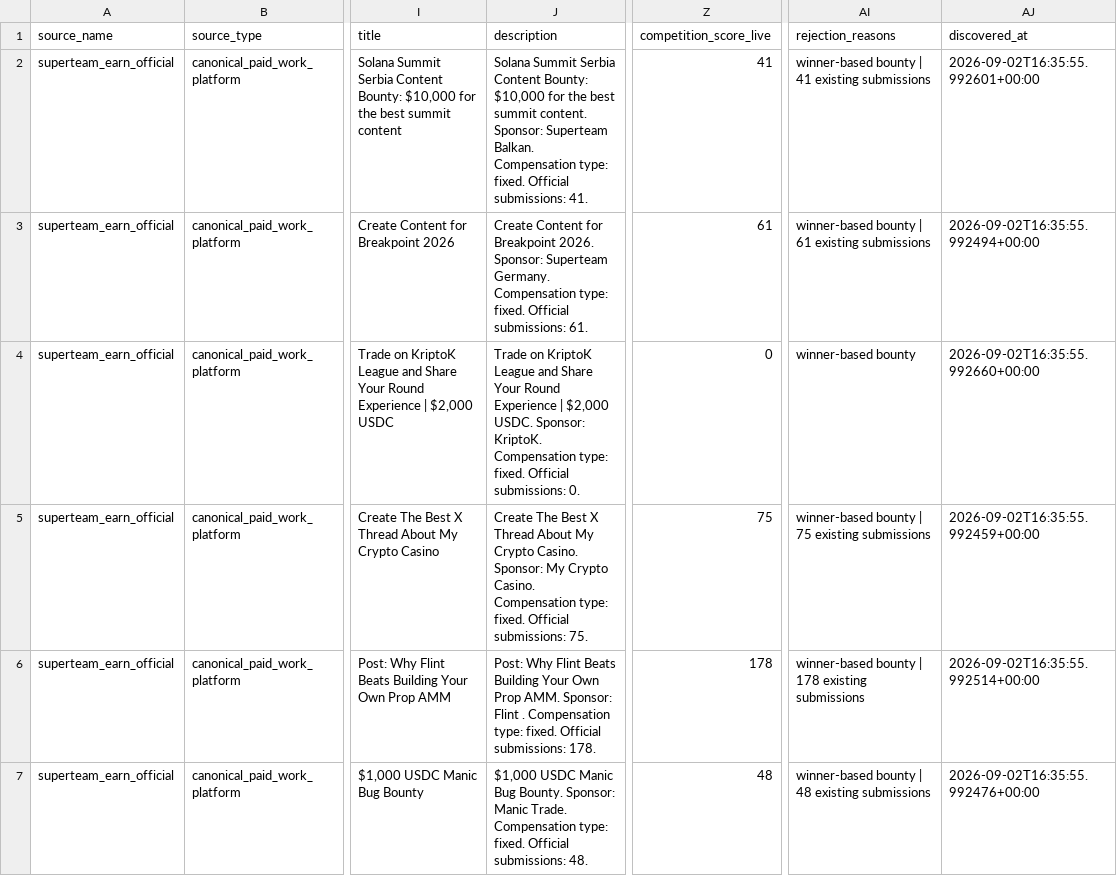
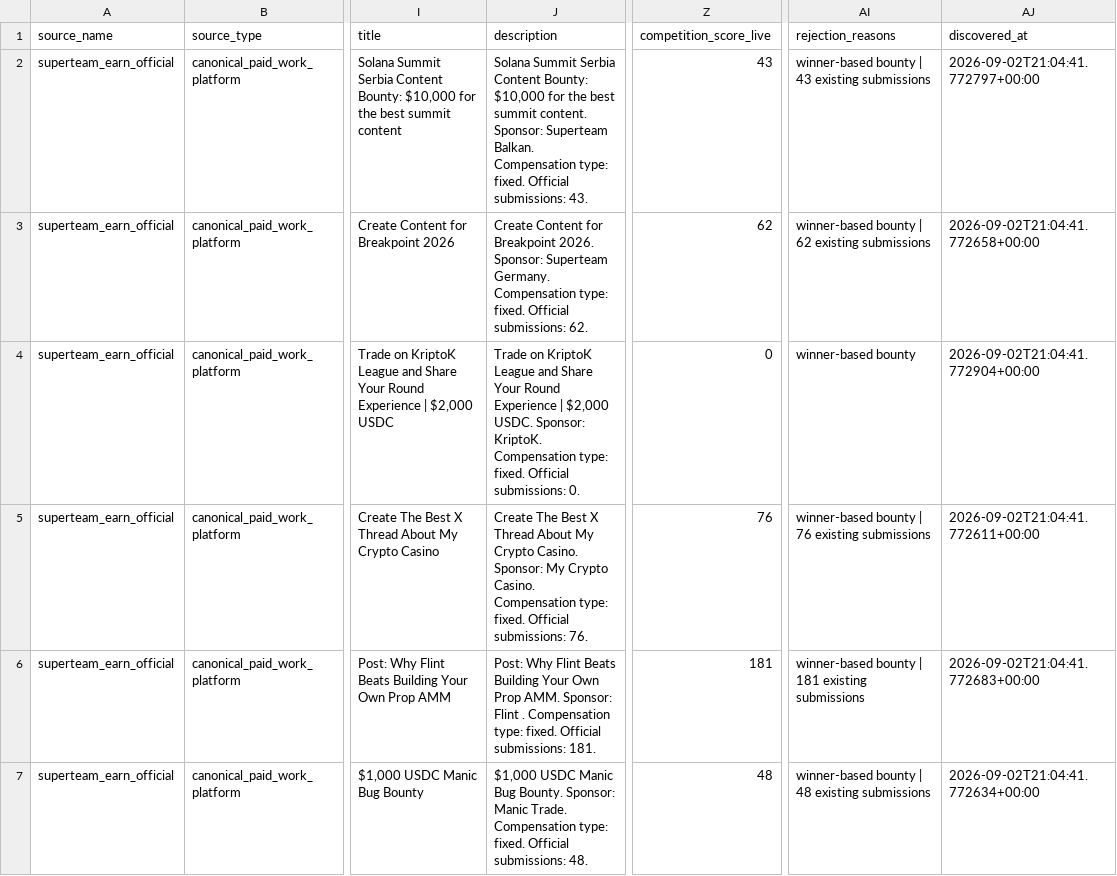
Before and after one commit to ainetwork-global/AI-Network-Lab-Brain, a CSV file: 01_GLOBAL_REVENUE_BRAIN/04_OPPORTUNITIES/superteam_earn_rejected_opportunities.csv, drawn as a sheet; only a part is shown, gaps mark what is left out; the diff covers the shown part only; the diff names each change by its address in the sheet, - before the commit and + after, or states it on an @@ line.

```diff
--- a/01_GLOBAL_REVENUE_BRAIN/04_OPPORTUNITIES/superteam_earn_rejected_opportunities.csv
+++ b/01_GLOBAL_REVENUE_BRAIN/04_OPPORTUNITIES/superteam_earn_rejected_opportunities.csv
-J2 (description): …Official submissions: 41.
+J2 (description): …Official submissions: 43.
-Z2 (competition_score_live): 41
+Z2 (competition_score_live): 43
-AI2 (rejection_reasons): winner-based bounty | 41 existing submissions
+AI2 (rejection_reasons): winner-based bounty | 43 existing submissions
-AJ2 (discovered_at): 2026-09-02T16:35:55.992601+00:00
+AJ2 (discovered_at): 2026-09-02T21:04:41.772797+00:00
-J3 (description): …Official submissions: 61.
+J3 (description): …Official submissions: 62.
-Z3 (competition_score_live): 61
+Z3 (competition_score_live): 62
-AI3 (rejection_reasons): winner-based bounty | 61 existing submissions
+AI3 (rejection_reasons): winner-based bounty | 62 existing submissions
-AJ3 (discovered_at): 2026-09-02T16:35:55.992494+00:00
+AJ3 (discovered_at): 2026-09-02T21:04:41.772658+00:00
-AJ4 (discovered_at): 2026-09-02T16:35:55.992660+00:00
+AJ4 (discovered_at): 2026-09-02T21:04:41.772904+00:00
-J5 (description): …Official submissions: 75.
+J5 (description): …Official submissions: 76.
-Z5 (competition_score_live): 75
+Z5 (competition_score_live): 76
-AI5 (rejection_reasons): winner-based bounty | 75 existing submissions
+AI5 (rejection_reasons): winner-based bounty | 76 existing submissions
-AJ5 (discovered_at): 2026-09-02T16:35:55.992459+00:00
+AJ5 (discovered_at): 2026-09-02T21:04:41.772611+00:00
-J6 (description): …Official submissions: 178.
+J6 (description): …Official submissions: 181.
-Z6 (competition_score_live): 178
+Z6 (competition_score_live): 181
-AI6 (rejection_reasons): …bounty | 178 existing submissions
+AI6 (rejection_reasons): …bounty | 181 existing submissions
-AJ6 (discovered_at): 2026-09-02T16:35:55.992514+00:00
+AJ6 (discovered_at): 2026-09-02T21:04:41.772683+00:00
-AJ7 (discovered_at): 2026-09-02T16:35:55.992476+00:00
+AJ7 (discovered_at): 2026-09-02T21:04:41.772634+00:00
```
Also changed, not shown: 1 added row and 31 edited cells elsewhere in this file, 01_GLOBAL_REVENUE_BRAIN/04_OPPORTUNITIES/GLOBAL_DECISION_QUEUE.csv, 01_GLOBAL_REVENUE_BRAIN/04_OPPORTUNITIES/HUMAN_LOGIN_HANDOFF_QUEUE.csv, 23 other files.
